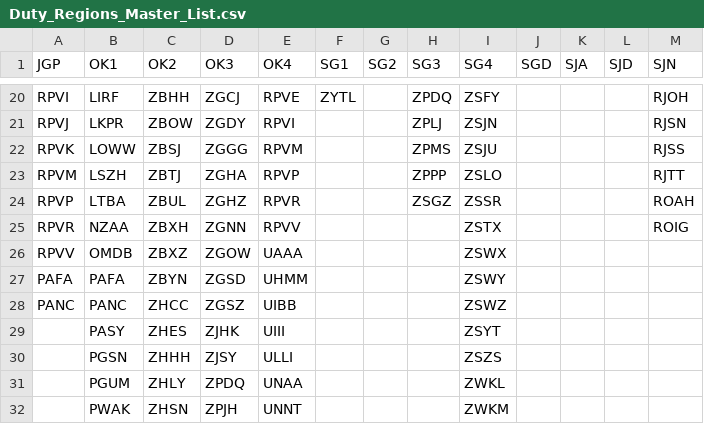
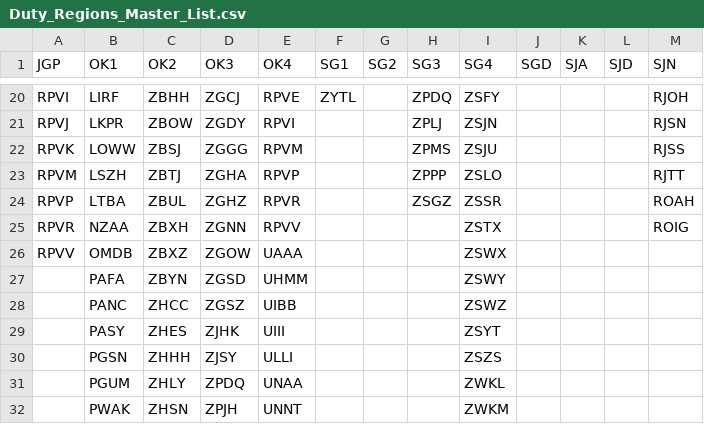
Before and after one commit to benjaminmielke/streamlit-radar, a CSV file: Duty_Regions_Master_List.csv, drawn as a sheet; only a part is shown, gaps mark what is left out.

Commit message:
Update Duty_Regions_Master_List.csv

```diff
--- a/Duty_Regions_Master_List.csv
+++ b/Duty_Regions_Master_List.csv
@@ -26,4 +26,4 @@ RPVR,NZAA,ZBXH,ZGNN,RPVV,,,,ZSTX,,,,ROIG
 RPVV,OMDB,ZBXZ,ZGOW,UAAA,,,,ZSWX,,,,
-PAFA,PAFA,ZBYN,ZGSD,UHMM,,,,ZSWY,,,,
-PANC,PANC,ZHCC,ZGSZ,UIBB,,,,ZSWZ,,,,
+,PAFA,ZBYN,ZGSD,UHMM,,,,ZSWY,,,,
+,PANC,ZHCC,ZGSZ,UIBB,,,,ZSWZ,,,,
 ,PASY,ZHES,ZJHK,UIII,,,,ZSYT,,,,
```
